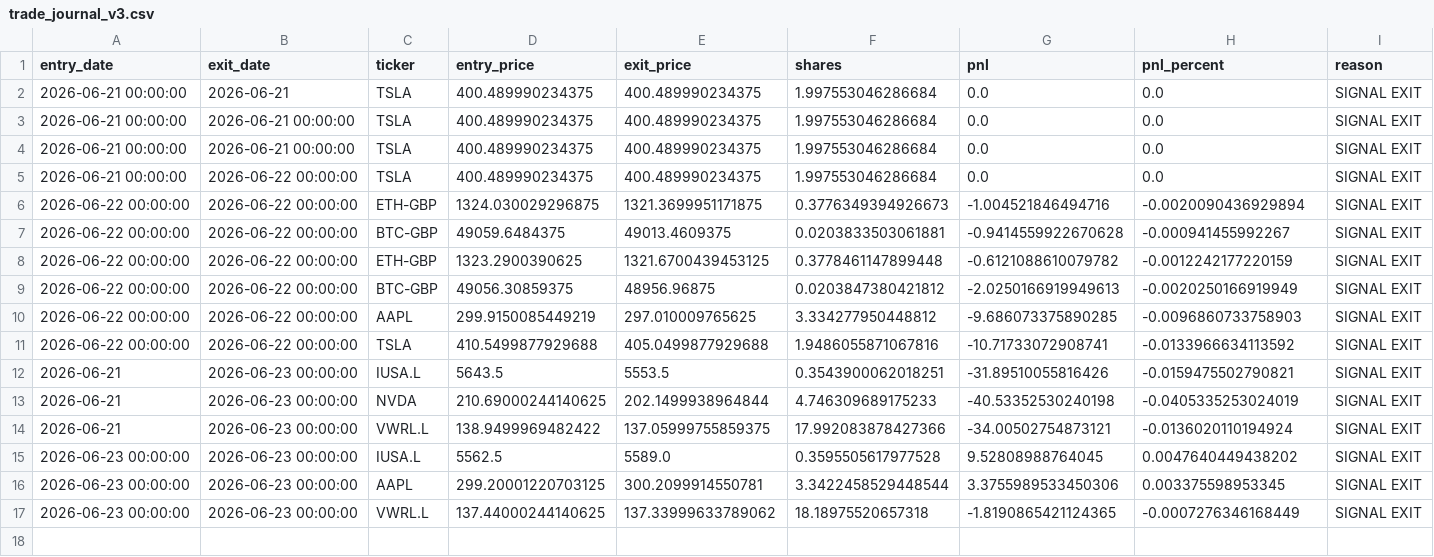
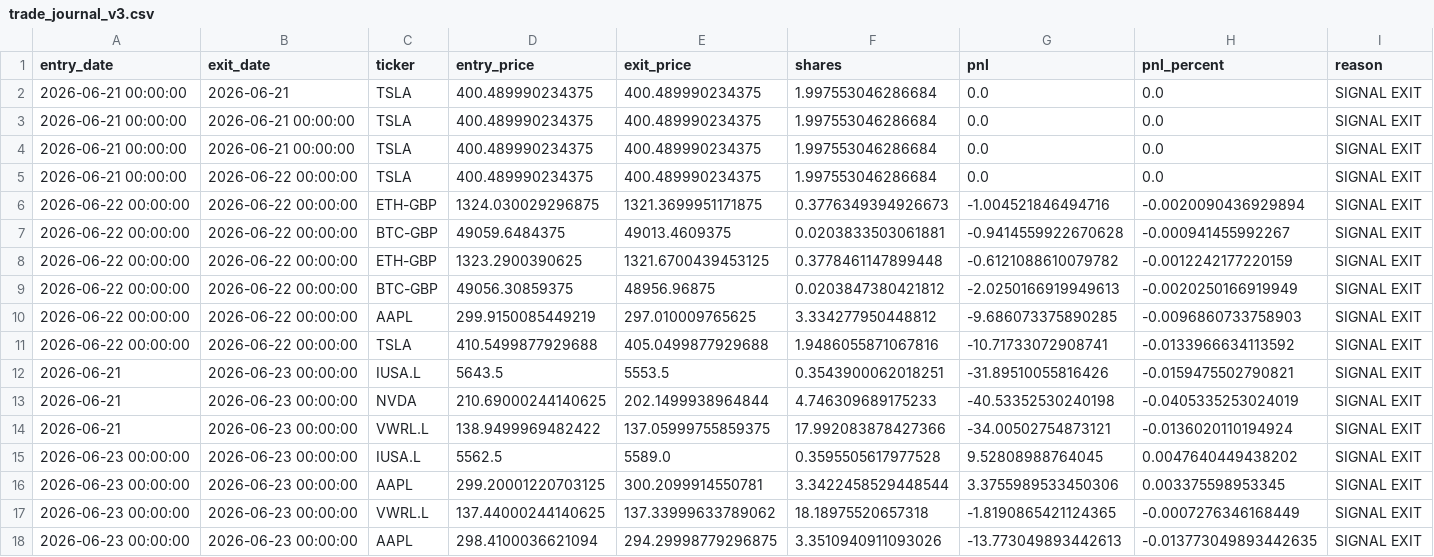
Before and after one commit to garnerquant/garner-quant, a CSV file: trade_journal_v3.csv, drawn as a sheet.

```diff
--- a/trade_journal_v3.csv
+++ b/trade_journal_v3.csv
@@ -17 +17,2 @@ entry_date,exit_date,ticker,entry_price,exit_price,shares,pnl,pnl_percent,reason
 2026-06-23 00:00:00,2026-06-23 00:00:00,VWRL.L,137.44000244140625,137.33999633789062,18.18975520657318,-1.8190865421124365,-0.0007276346168449,SIGNAL EXIT
+2026-06-23 00:00:00,2026-06-23 00:00:00,AAPL,298.4100036621094,294.29998779296875,3.3510940911093026,-13.773049893442613,-0.013773049893442635,SIGNAL EXIT
```
Also changed, not shown: holdings_report.csv, paper_30_day_tracker.csv, 8 other files.
